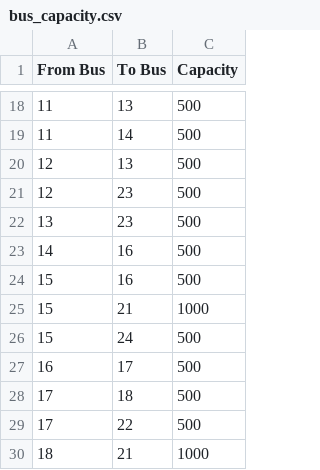
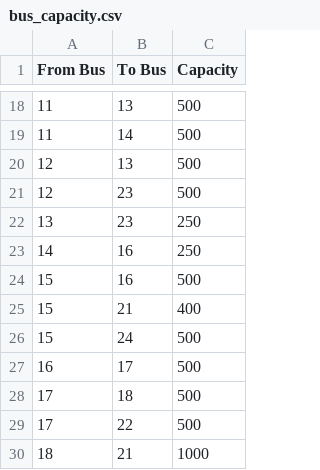
Before and after one commit to CarlosFdHL/Ren_in_Elec_Markets, a CSV file: data/bus_capacity.csv, drawn as a sheet; only a part is shown, gaps mark what is left out.

Commit message:
Updated bus capacity values and enhanced sensitivity analysis functions for improved modeling accuracy

```diff
--- a/data/bus_capacity.csv
+++ b/data/bus_capacity.csv
@@ -21,6 +21,6 @@ From Bus,To Bus,Capacity
 12,23,500
-13,23,500
-14,16,500
+13,23,250
+14,16,250
 15,16,500
-15,21,1000
+15,21,400
 15,24,500
```
Also changed, not shown: 4 other files.
